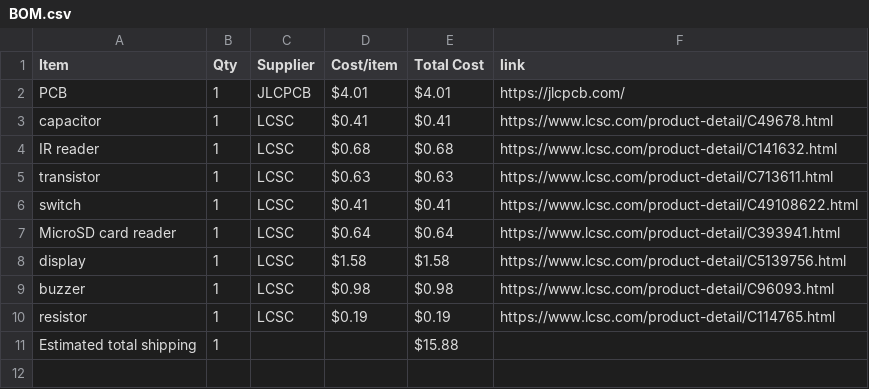
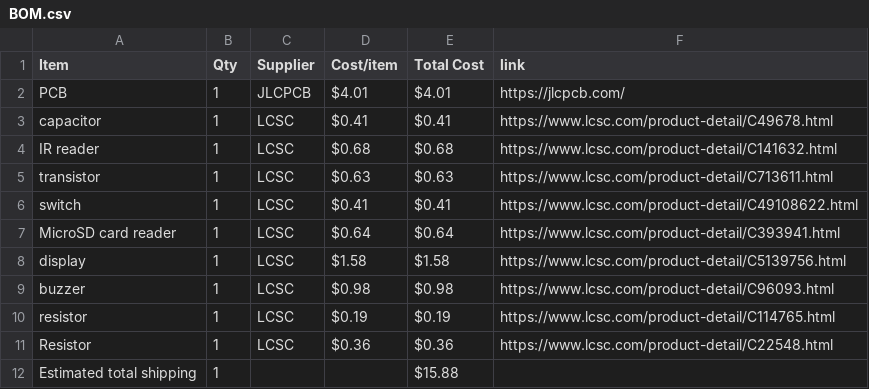
Before and after one commit to Serra110/irpper-zero, a CSV file: BOM.csv, drawn as a sheet.

Commit message:
Sync Displays from Half Life

```diff
--- a/BOM.csv
+++ b/BOM.csv
@@ -10,2 +10,3 @@ buzzer,1,LCSC,$0.98,$0.98,https://www.lcsc.com/product-detail/C96093.html
 resistor,1,LCSC,$0.19,$0.19,https://www.lcsc.com/product-detail/C114765.html
+Resistor,1,LCSC,$0.36,$0.36,https://www.lcsc.com/product-detail/C22548.html
 Estimated total shipping,1,,,$15.88,
```
